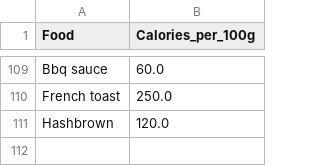
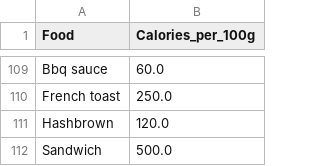
Before and after one commit to BenjaminS-BYU/CSE111, a CSV file: Week7/Final_assignment_FINAL/common_foods_with_mealplan.csv, drawn as a sheet; only a part is shown, gaps mark what is left out; the diff names each change by its address in the sheet, - before the commit and + after, or states it on an @@ line.

Commit message:
added food today

```diff
--- a/Week7/Final_assignment_FINAL/common_foods_with_mealplan.csv
+++ b/Week7/Final_assignment_FINAL/common_foods_with_mealplan.csv
+row 112: Sandwich | 500.0
```
Also changed, not shown: 2 other files.
